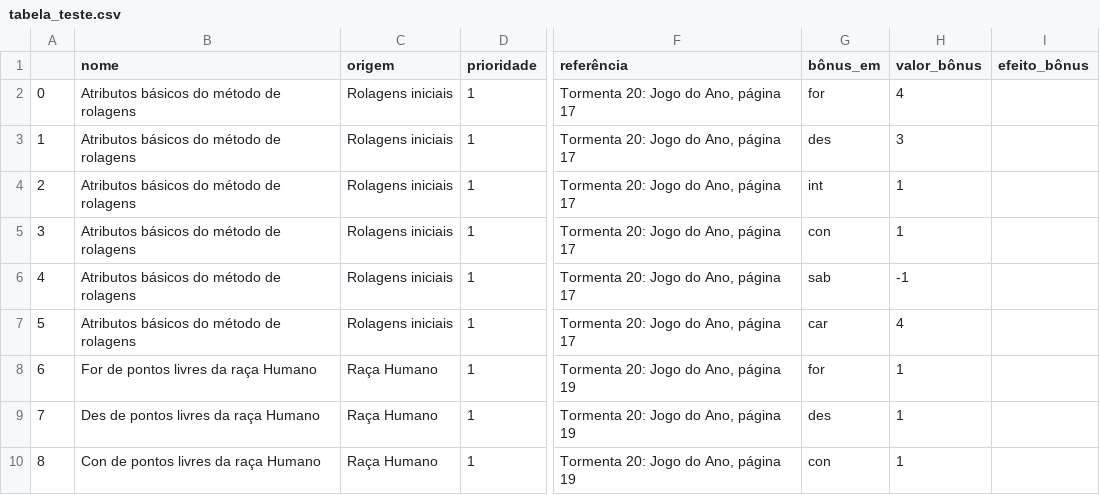
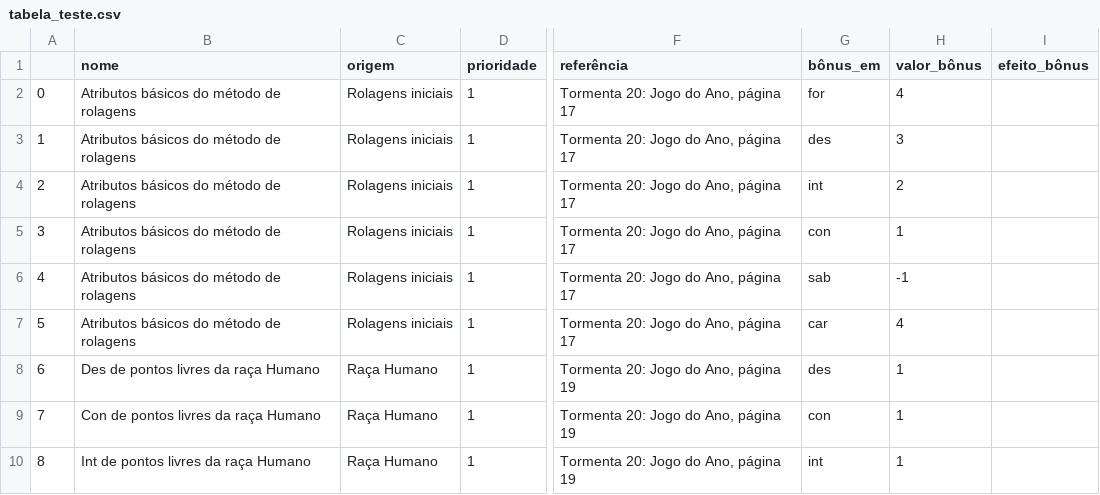
Before and after one commit to johnpd4/tormenta-rpg-tracker, a CSV file: tabela_teste.csv, drawn as a sheet; only a part is shown, gaps mark what is left out; the diff names each change by its address in the sheet, - before the commit and + after, or states it on an @@ line.

```diff
--- a/tabela_teste.csv
+++ b/tabela_teste.csv
-H4 (valor_bônus): 1
+H4 (valor_bônus): 2
-B8 (nome): For de pontos livres da raça Humano
+B8 (nome): Des de pontos livres da raça Humano
-G8 (bônus_em): for
+G8 (bônus_em): des
-B9 (nome): Des de pontos livres da raça Humano
+B9 (nome): Con de pontos livres da raça Humano
-G9 (bônus_em): des
+G9 (bônus_em): con
-B10 (nome): Con de pontos livres da raça Humano
+B10 (nome): Int de pontos livres da raça Humano
-G10 (bônus_em): con
+G10 (bônus_em): int
```
Also changed, not shown: tabelas/info_classes.csv, tabelas/info_perícias.csv, 2 other files.
